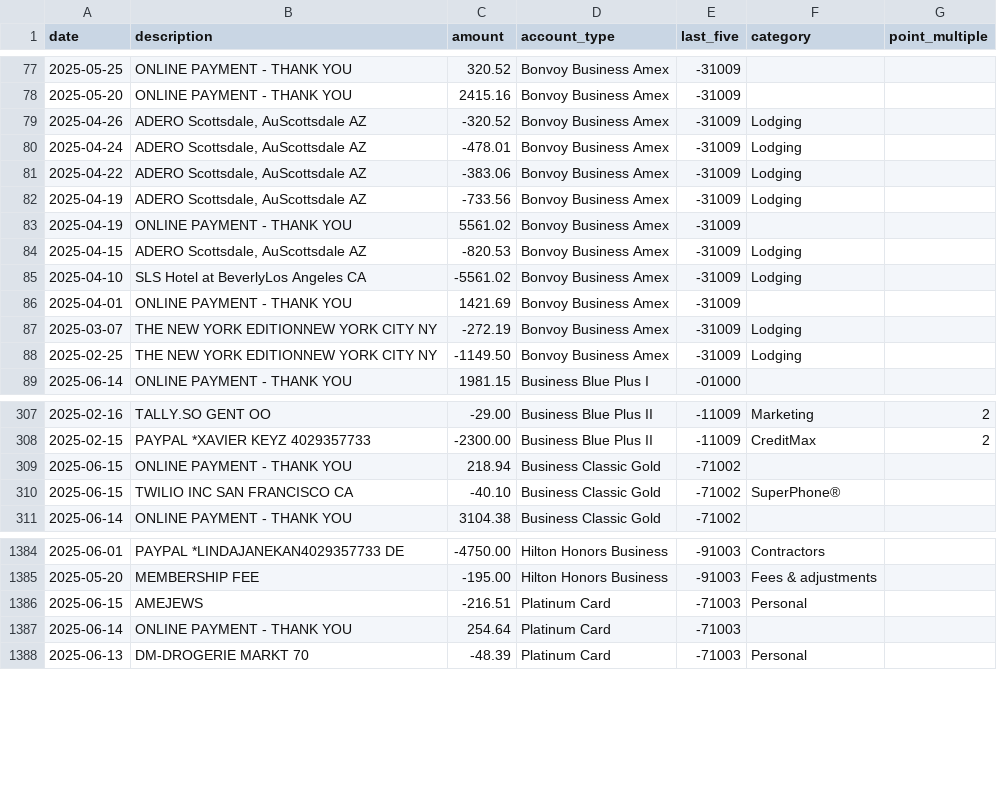
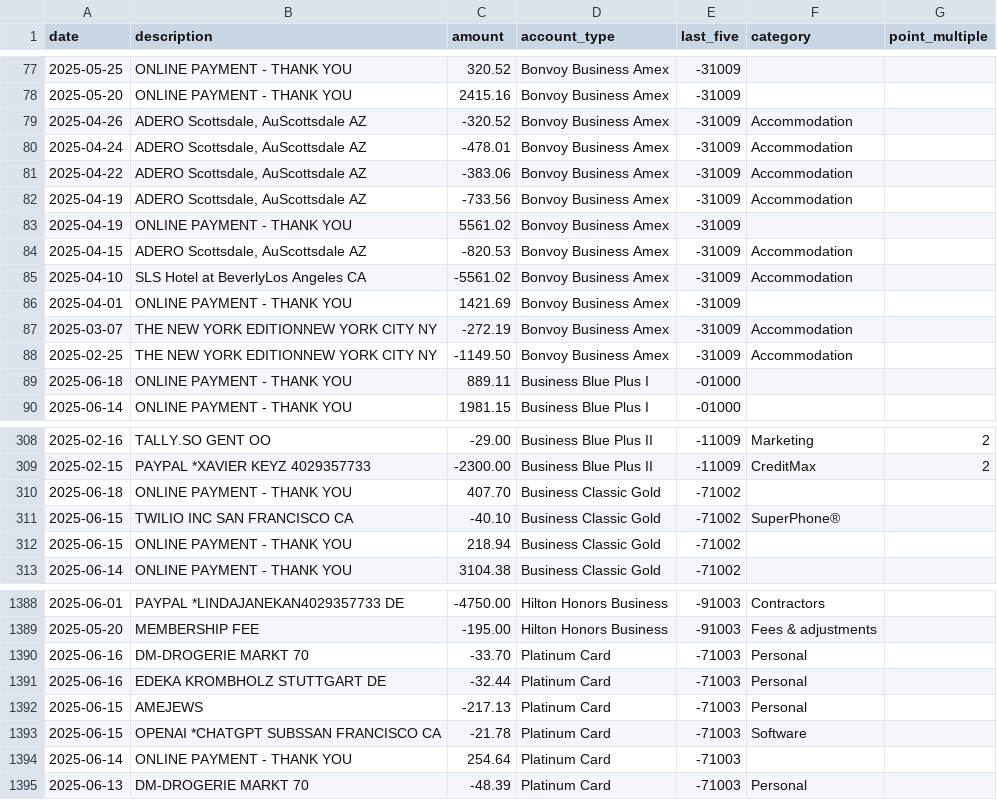
Before and after one commit to ryanleslie/amex360, a CSV file: src/data/master_transactions.csv, drawn as a sheet; only a part is shown, gaps mark what is left out; the diff covers the shown part only.

Commit message:
Add files via upload

```diff
--- a/src/data/master_transactions.csv
+++ b/src/data/master_transactions.csv
@@ -78,12 +78,13 @@ date,description,amount,account_type,last_five,category,point_multiple
 2025-05-20,ONLINE PAYMENT - THANK YOU,2415.16,Bonvoy Business Amex,-31009,,
-2025-04-26,"ADERO Scottsdale, AuScottsdale          AZ",-320.52,Bonvoy Business Amex,-31009,Lodging,
-2025-04-24,"ADERO Scottsdale, AuScottsdale          AZ",-478.01,Bonvoy Business Amex,-31009,Lodging,
-2025-04-22,"ADERO Scottsdale, AuScottsdale          AZ",-383.06,Bonvoy Business Amex,-31009,Lodging,
-2025-04-19,"ADERO Scottsdale, AuScottsdale          AZ",-733.56,Bonvoy Business Amex,-31009,Lodging,
+2025-04-26,"ADERO Scottsdale, AuScottsdale          AZ",-320.52,Bonvoy Business Amex,-31009,Accommodation,
+2025-04-24,"ADERO Scottsdale, AuScottsdale          AZ",-478.01,Bonvoy Business Amex,-31009,Accommodation,
+2025-04-22,"ADERO Scottsdale, AuScottsdale          AZ",-383.06,Bonvoy Business Amex,-31009,Accommodation,
+2025-04-19,"ADERO Scottsdale, AuScottsdale          AZ",-733.56,Bonvoy Business Amex,-31009,Accommodation,
 2025-04-19,ONLINE PAYMENT - THANK YOU,5561.02,Bonvoy Business Amex,-31009,,
-2025-04-15,"ADERO Scottsdale, AuScottsdale          AZ",-820.53,Bonvoy Business Amex,-31009,Lodging,
-2025-04-10,SLS Hotel at BeverlyLos Angeles         CA,-5561.02,Bonvoy Business Amex,-31009,Lodging,
+2025-04-15,"ADERO Scottsdale, AuScottsdale          AZ",-820.53,Bonvoy Business Amex,-31009,Accommodation,
+2025-04-10,SLS Hotel at BeverlyLos Angeles         CA,-5561.02,Bonvoy Business Amex,-31009,Accommodation,
 2025-04-01,ONLINE PAYMENT - THANK YOU,1421.69,Bonvoy Business Amex,-31009,,
-2025-03-07,THE NEW YORK EDITIONNEW YORK CITY       NY,-272.19,Bonvoy Business Amex,-31009,Lodging,
-2025-02-25,THE NEW YORK EDITIONNEW YORK CITY       NY,-1149.50,Bonvoy Business Amex,-31009,Lodging,
+2025-03-07,THE NEW YORK EDITIONNEW YORK CITY       NY,-272.19,Bonvoy Business Amex,-31009,Accommodation,
+2025-02-25,THE NEW YORK EDITIONNEW YORK CITY       NY,-1149.50,Bonvoy Business Amex,-31009,Accommodation,
+2025-06-18,ONLINE PAYMENT - THANK YOU,889.11,Business Blue Plus I,-01000,,
 2025-06-14,ONLINE PAYMENT - THANK YOU,1981.15,Business Blue Plus I,-01000,,
@@ -308,4 +309,5 @@ date,description,amount,account_type,last_five,category,point_multiple
 2025-02-15,PAYPAL *XAVIER KEYZ 4029357733,-2300.00,Business Blue Plus II,-11009,CreditMax,2
+2025-06-18,ONLINE PAYMENT - THANK YOU,407.70,Business Classic Gold,-71002,,
+2025-06-15,TWILIO INC          SAN FRANCISCO       CA,-40.10,Business Classic Gold,-71002,SuperPhone®,
 2025-06-15,ONLINE PAYMENT - THANK YOU,218.94,Business Classic Gold,-71002,,
-2025-06-15,TWILIO INC          SAN FRANCISCO       CA,-40.10,Business Classic Gold,-71002,SuperPhone®,
 2025-06-14,ONLINE PAYMENT - THANK YOU,3104.38,Business Classic Gold,-71002,,
@@ -1385,3 +1389,6 @@ date,description,amount,account_type,last_five,category,point_multiple
 2025-05-20,MEMBERSHIP FEE,-195.00,Hilton Honors Business,-91003,Fees & adjustments,
-2025-06-15,AMEJEWS,-216.51,Platinum Card,-71003,Personal,
+2025-06-16,DM-DROGERIE MARKT 70,-33.70,Platinum Card,-71003,Personal,
+2025-06-16,EDEKA KROMBHOLZ STUTTGART DE,-32.44,Platinum Card,-71003,Personal,
+2025-06-15,AMEJEWS,-217.13,Platinum Card,-71003,Personal,
+2025-06-15,OPENAI *CHATGPT SUBSSAN FRANCISCO CA,-21.78,Platinum Card,-71003,Software,
 2025-06-14,ONLINE PAYMENT - THANK YOU,254.64,Platinum Card,-71003,,
```
Also changed, not shown: 2 added rows and 5 edited cells elsewhere in this file.
